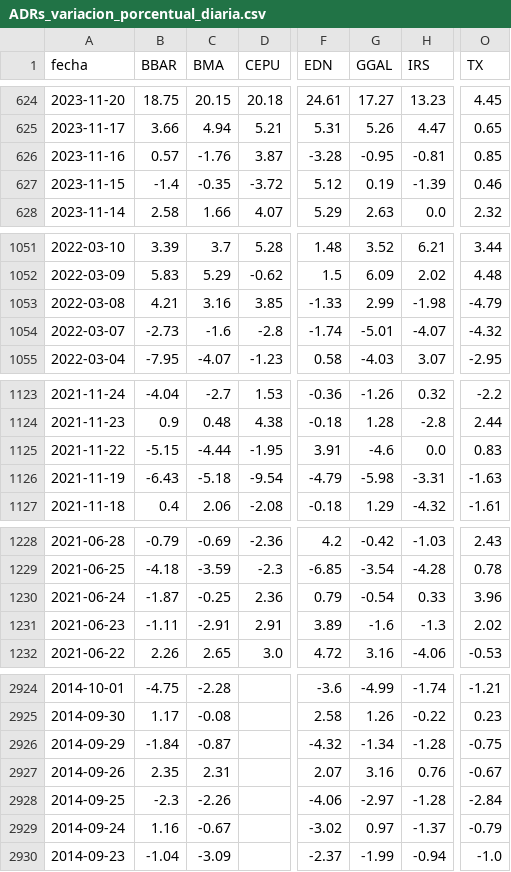
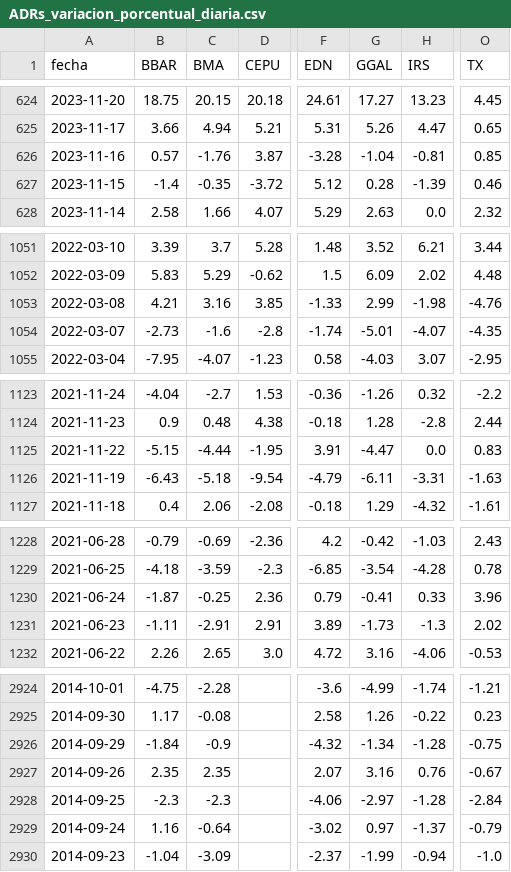
Before and after one commit to jesusrobles824/Automatizacion-de-Datos-y-Proyectos-BI, a CSV file: Automatización de Datos/ADRs_variacion_porcentual_diaria.csv, drawn as a sheet; only a part is shown, gaps mark what is left out; the diff covers the shown part only; the diff names each change by its address in the sheet, - before the commit and + after, or states it on an @@ line.

```diff
--- a/Automatización de Datos/ADRs_variacion_porcentual_diaria.csv
+++ b/Automatización de Datos/ADRs_variacion_porcentual_diaria.csv
-G626 (GGAL): -0.95
+G626 (GGAL): -1.04
-G627 (GGAL): 0.19
+G627 (GGAL): 0.28
-O1053 (TX): -4.79
+O1053 (TX): -4.76
-O1054 (TX): -4.32
+O1054 (TX): -4.35
-G1125 (GGAL): -4.6
+G1125 (GGAL): -4.47
-G1126 (GGAL): -5.98
+G1126 (GGAL): -6.11
-G1230 (GGAL): -0.54
+G1230 (GGAL): -0.41
-G1231 (GGAL): -1.6
+G1231 (GGAL): -1.73
-C2926 (BMA): -0.87
+C2926 (BMA): -0.9
-C2927 (BMA): 2.31
+C2927 (BMA): 2.35
-C2928 (BMA): -2.26
+C2928 (BMA): -2.3
-C2929 (BMA): -0.67
+C2929 (BMA): -0.64
```
Also changed, not shown: 4 edited cells elsewhere in this file, Automatización de Datos/ADRs_Precios.csv.
